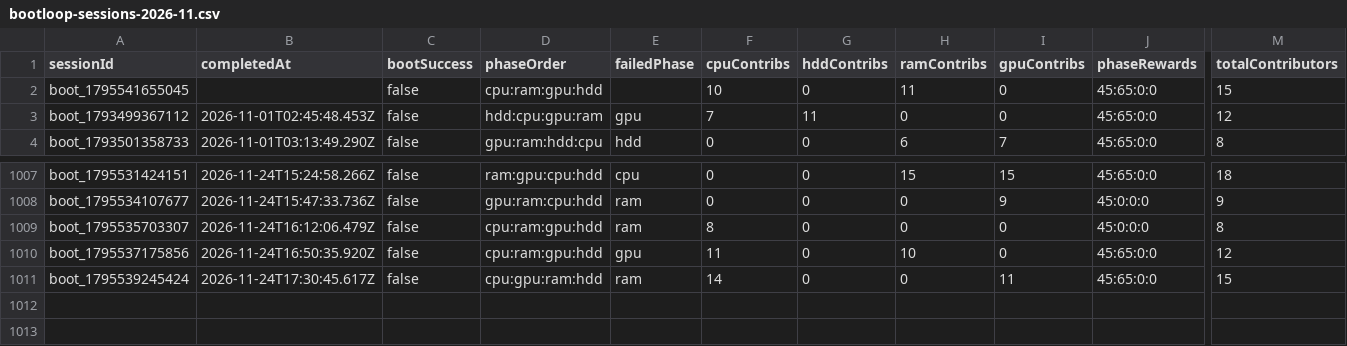
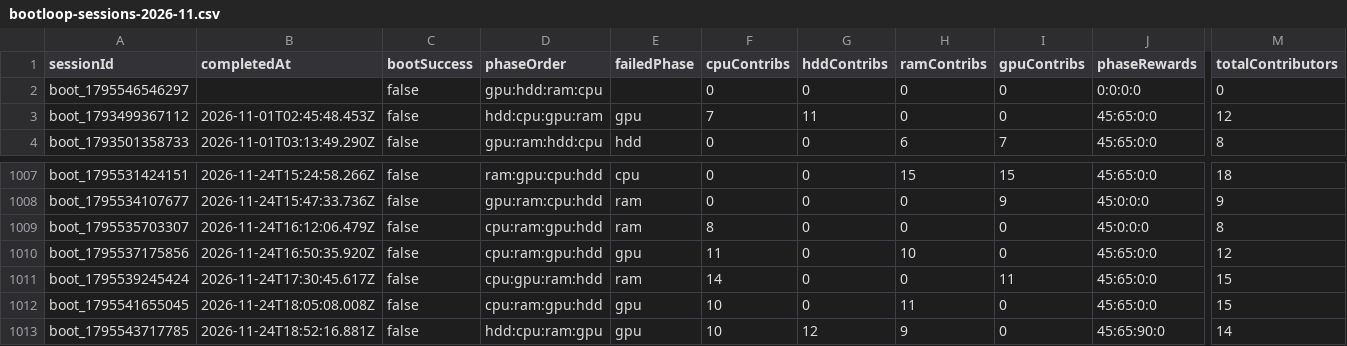
Before and after one commit to zosky/zoskyCube-archive, a CSV file: data/bootloop-sessions-2026-11.csv, drawn as a sheet; only a part is shown, gaps mark what is left out; rows hold the shown columns only; the diff names each change by its address in the sheet, - before the commit and + after, or states it on an @@ line.

```diff
--- a/data/bootloop-sessions-2026-11.csv
+++ b/data/bootloop-sessions-2026-11.csv
-A2 (sessionId): boot_1795541655045
+A2 (sessionId): boot_1795546546297
-D2 (phaseOrder): cpu:ram:gpu:hdd
+D2 (phaseOrder): gpu:hdd:ram:cpu
-F2 (cpuContribs): 10
+F2 (cpuContribs): 0
-H2 (ramContribs): 11
+H2 (ramContribs): 0
-J2 (phaseRewards): 45:65:0:0
+J2 (phaseRewards): 0:0:0:0
-M2 (totalContributors): 15
+M2 (totalContributors): 0
+row 1012: boot_1795541655045 | 2026-11-24T18:05:08.008Z | false | cpu:ram:gpu:hdd | gpu | 10 | 0 | 11 | 0 | 45:65:0:0 | 15
+row 1013: boot_1795543717785 | 2026-11-24T18:52:16.881Z | false | hdd:cpu:ram:gpu | gpu | 10 | 12 | 9 | 0 | 45:65:90:0 | 14
```
Also changed, not shown: data/bootloop-handouts-2026-11.csv, data/gauntlet-votes-2026-11.csv, 3 other files.
